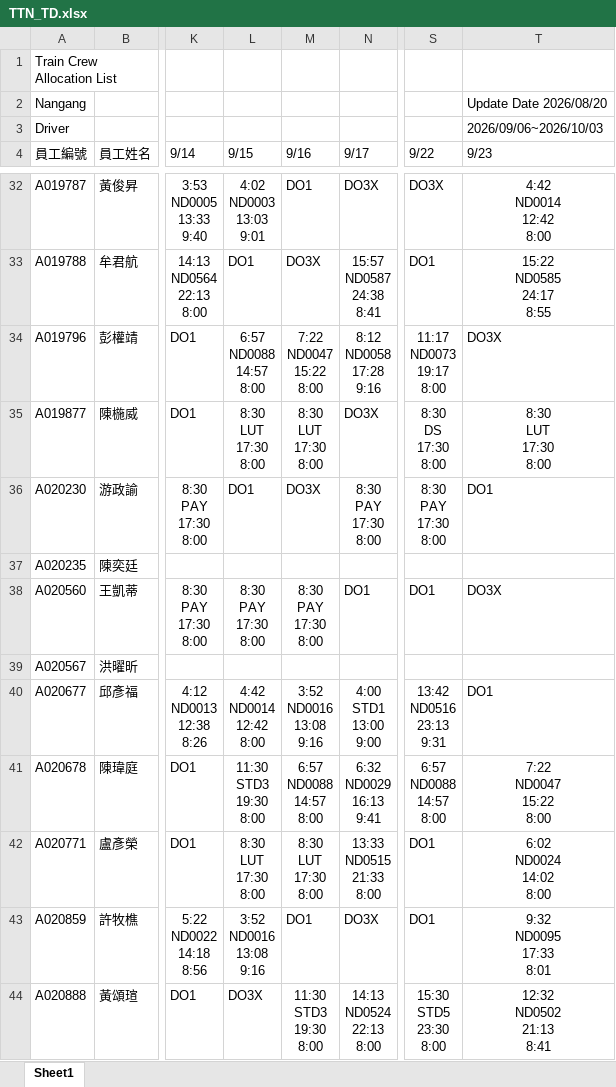
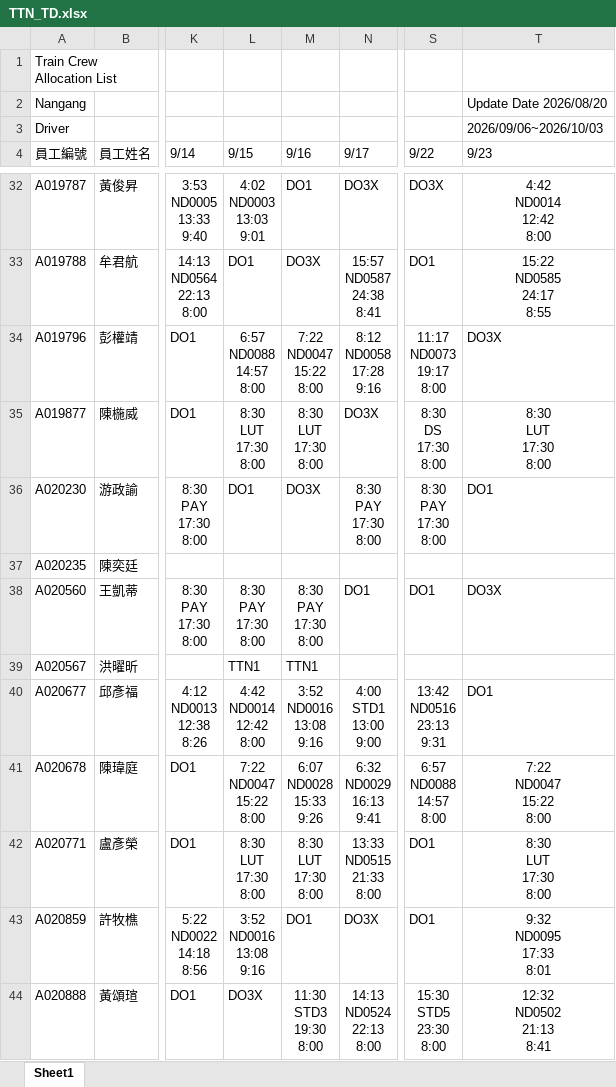
Before and after one commit to leooel911/DUTYTEST_V1, an Excel workbook: data/TTN/最新版班表/TTN_TD.xlsx, sheet Sheet1, drawn as a sheet; only a part is shown, gaps mark what is left out; values as stored, in another font and other column widths than the file's, no borders; ↵ is a line break in a cell; the diff covers the shown part only; the diff names each change by its address in the sheet, - before the commit and + after, or states it on an @@ line.

```diff
--- a/data/TTN/最新版班表/TTN_TD.xlsx (sheet Sheet1)
+++ b/data/TTN/最新版班表/TTN_TD.xlsx (sheet Sheet1)
-L39 (9/15): (empty)
+L39 (9/15): TTN1
-M39 (9/16): (empty)
+M39 (9/16): TTN1
-L41 (9/15): 11:30 ↵ STD3 ↵ 19:30 ↵ 8:00
+L41 (9/15): 7:22 ↵ ND0047 ↵ 15:22 ↵ 8:00
-M41 (9/16): 6:57 ↵ ND0088 ↵ 14:57 ↵ 8:00
+M41 (9/16): 6:07 ↵ ND0028 ↵ 15:33 ↵ 9:26
-T42 (9/23): 6:02 ↵ ND0024 ↵ 14:02 ↵ 8:00
+T42 (9/23): 8:30 ↵ LUT ↵ 17:30 ↵ 8:00
```
Also changed, not shown: 14 edited cells and cell formats elsewhere in this sheet, data/TTC/最新版班表/TTC_TA.xlsx, data/TTC/最新版班表/TTC_TD.xlsx, 20 other files.
